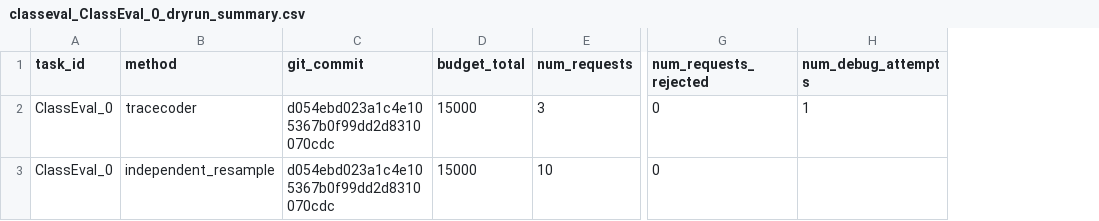
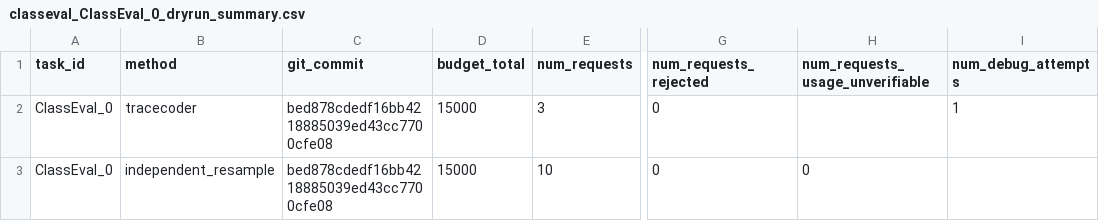
Before and after one commit to zhengxianglan-12/tracecoder-latest-repro, a CSV file: results_test_dryrun/tables/classeval_ClassEval_0_dryrun_summary.csv, drawn as a sheet; only a part is shown, gaps mark what is left out; the diff names each change by its address in the sheet, - before the commit and + after, or states it on an @@ line.

```diff
--- a/results_test_dryrun/tables/classeval_ClassEval_0_dryrun_summary.csv
+++ b/results_test_dryrun/tables/classeval_ClassEval_0_dryrun_summary.csv
+column H (num_requests_usage_unverifiable), row 3: 0
-C2:C3 (git_commit): d054ebd023a1c4e105367b0f99dd2d8310070cdc
+C2:C3 (git_commit): bed878cdedf16bb4218885039ed43cc7700cfe08
```
Also changed, not shown: results_test_dryrun/tables/classeval_ClassEval_0_dryrun_requests.csv, 2 other files.
